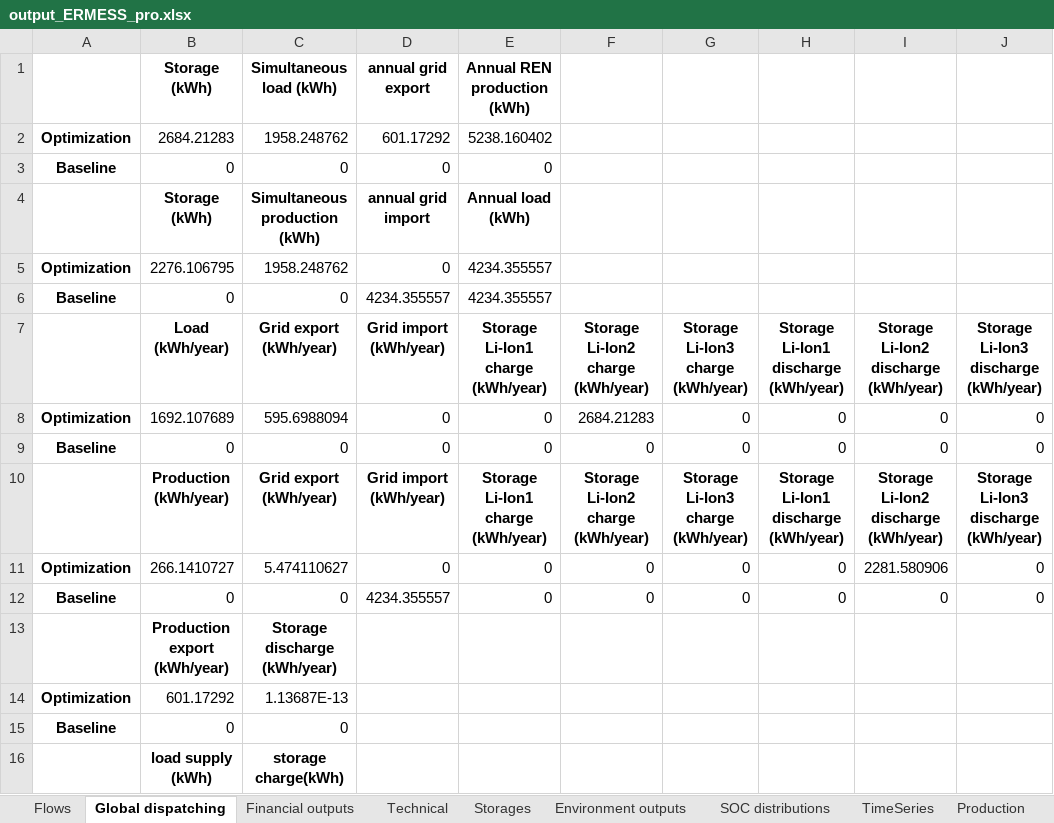
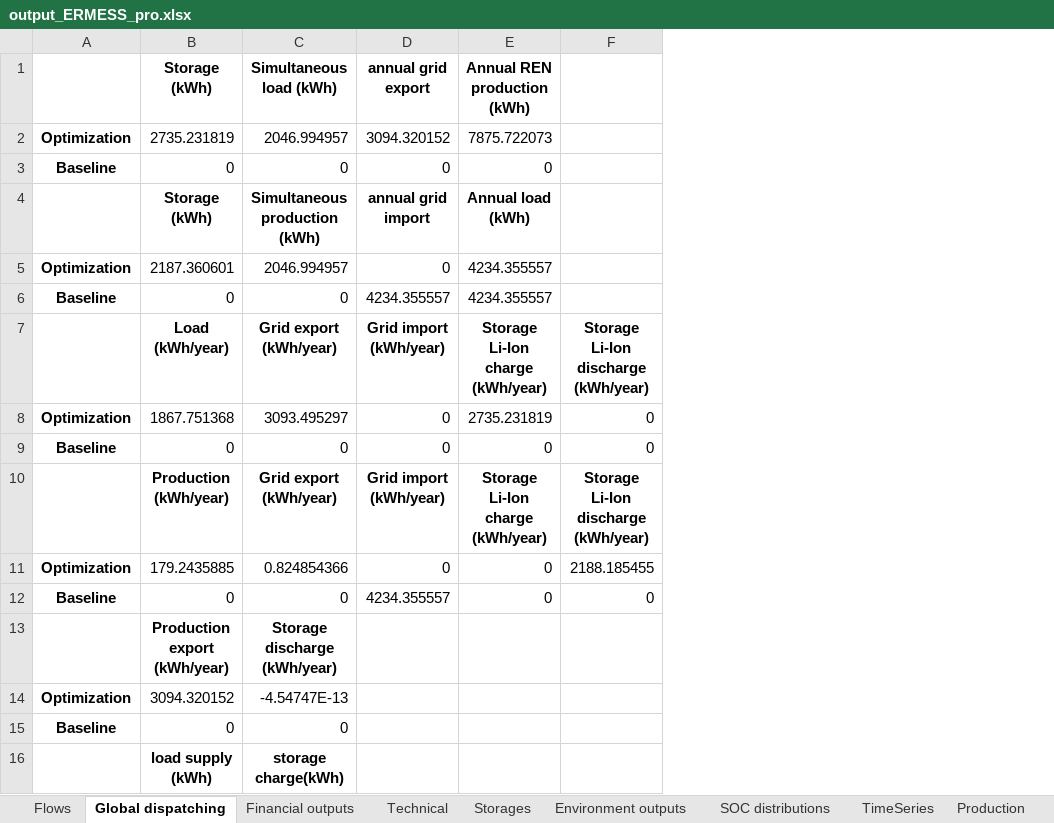
Before and after one commit to Laboratoire-Piment/ERMESS, an Excel workbook: output_ERMESS_pro.xlsx, sheet Global dispatching, drawn as a sheet; only a part is shown; values as stored, in another font and other column widths than the file's, no borders; charts and pictures not drawn; removed rows and columns are numbered as before the commit, all else as after; the diff names each change by its address in the sheet, - before the commit and + after, or states it on an @@ line.

Commit message:
adding load model v1

```diff
--- a/output_ERMESS_pro.xlsx (sheet Global dispatching)
+++ b/output_ERMESS_pro.xlsx (sheet Global dispatching)
-column G, rows 7-12: Storage Li-Ion3 charge (kWh/year) | 0 | 0 | Storage Li-Ion3 charge (kWh/year) | 0 | 0
-column H, rows 7-12: Storage Li-Ion1 discharge (kWh/year) | 0 | 0 | Storage Li-Ion1 discharge (kWh/year) | 0 | 0
-column I, rows 7-12: Storage Li-Ion2 discharge (kWh/year) | 0 | 0 | Storage Li-Ion2 discharge (kWh/year) | 2281.580906 | 0
-column J, rows 7-12: Storage Li-Ion3 discharge (kWh/year) | 0 | 0 | Storage Li-Ion3 discharge (kWh/year) | 0 | 0
-row 2: Optimization | 2684.21283 | 1958.248762 | 601.17292 | 5238.160402
+row 2: Optimization | 2735.231819 | 2046.994957 | 3094.320152 | 7875.722073
-B5 (Storage (kWh)): 2276.106795
+B5 (Storage (kWh)): 2187.360601
-C5 (Simultaneous load (kWh)): 1958.248762
+C5 (Simultaneous load (kWh)): 2046.994957
-E7 (Annual REN production (kWh)): Storage Li-Ion1 charge (kWh/year)
+E7 (Annual REN production (kWh)): Storage Li-Ion charge (kWh/year)
-F7: Storage Li-Ion2 charge (kWh/year)
+F7: Storage Li-Ion discharge (kWh/year)
-B8 (Storage (kWh)): 1692.107689
+B8 (Storage (kWh)): 1867.751368
-C8 (Simultaneous load (kWh)): 595.6988094
+C8 (Simultaneous load (kWh)): 3093.495297
-E8 (Annual REN production (kWh)): 0
+E8 (Annual REN production (kWh)): 2735.231819
-F8: 2684.21283
+F8: 0
-E10 (Annual REN production (kWh)): Storage Li-Ion1 charge (kWh/year)
+E10 (Annual REN production (kWh)): Storage Li-Ion charge (kWh/year)
-F10: Storage Li-Ion2 charge (kWh/year)
+F10: Storage Li-Ion discharge (kWh/year)
-B11 (Storage (kWh)): 266.1410727
+B11 (Storage (kWh)): 179.2435885
-C11 (Simultaneous load (kWh)): 5.474110627
+C11 (Simultaneous load (kWh)): 0.824854366
-F11: 0
+F11: 2188.185455
-B14 (Storage (kWh)): 601.17292
+B14 (Storage (kWh)): 3094.320152
-C14 (Simultaneous load (kWh)): 1.13687E-13
+C14 (Simultaneous load (kWh)): -4.54747E-13
```
Also changed, not shown: sheet TimeSeries, sheet Balancing, sheet Demand side management, sheet EMS, sheet Flows, sheet Financial outputs, 6 more sheets, charts or pictures, 14 other files.
